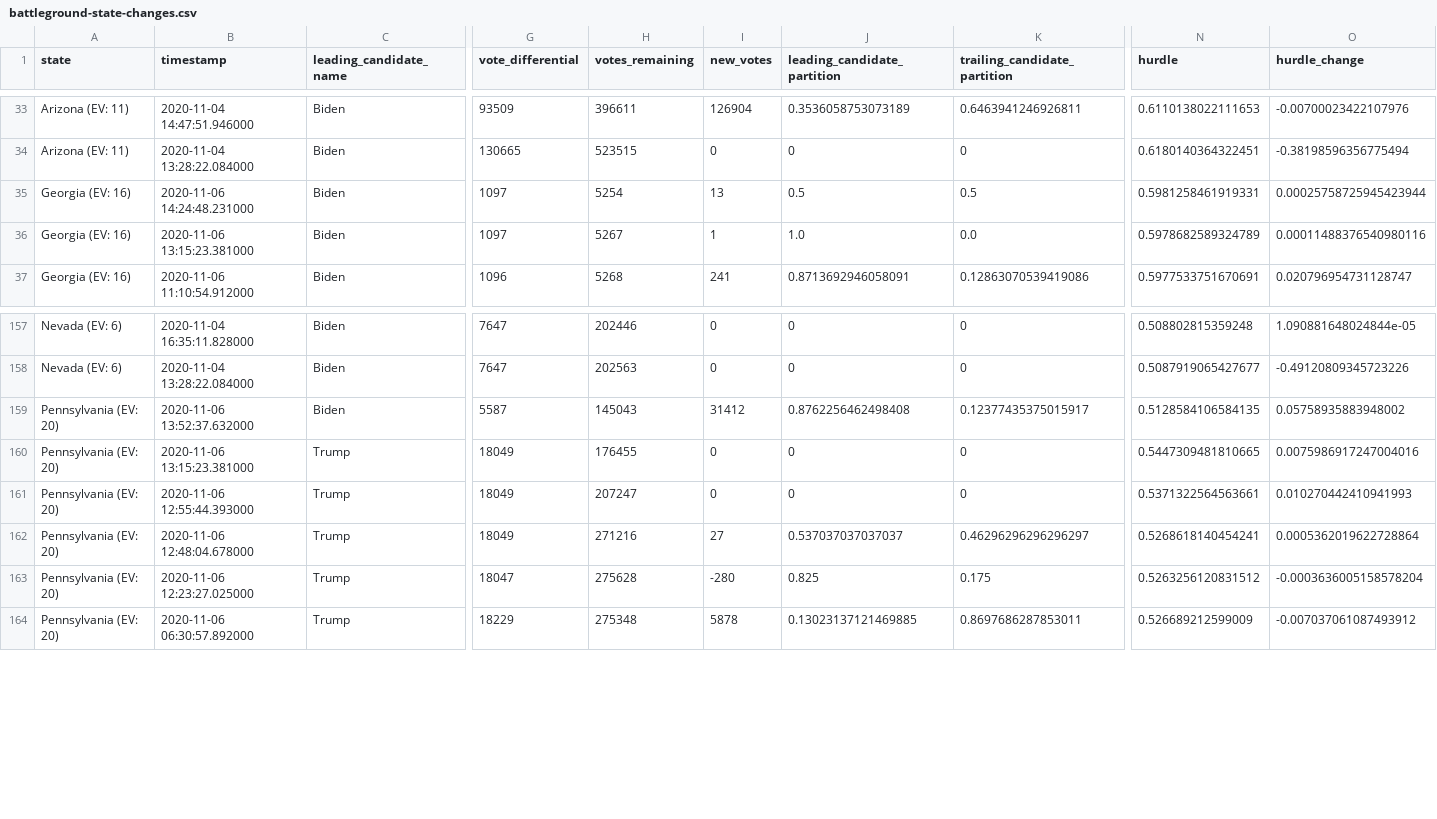
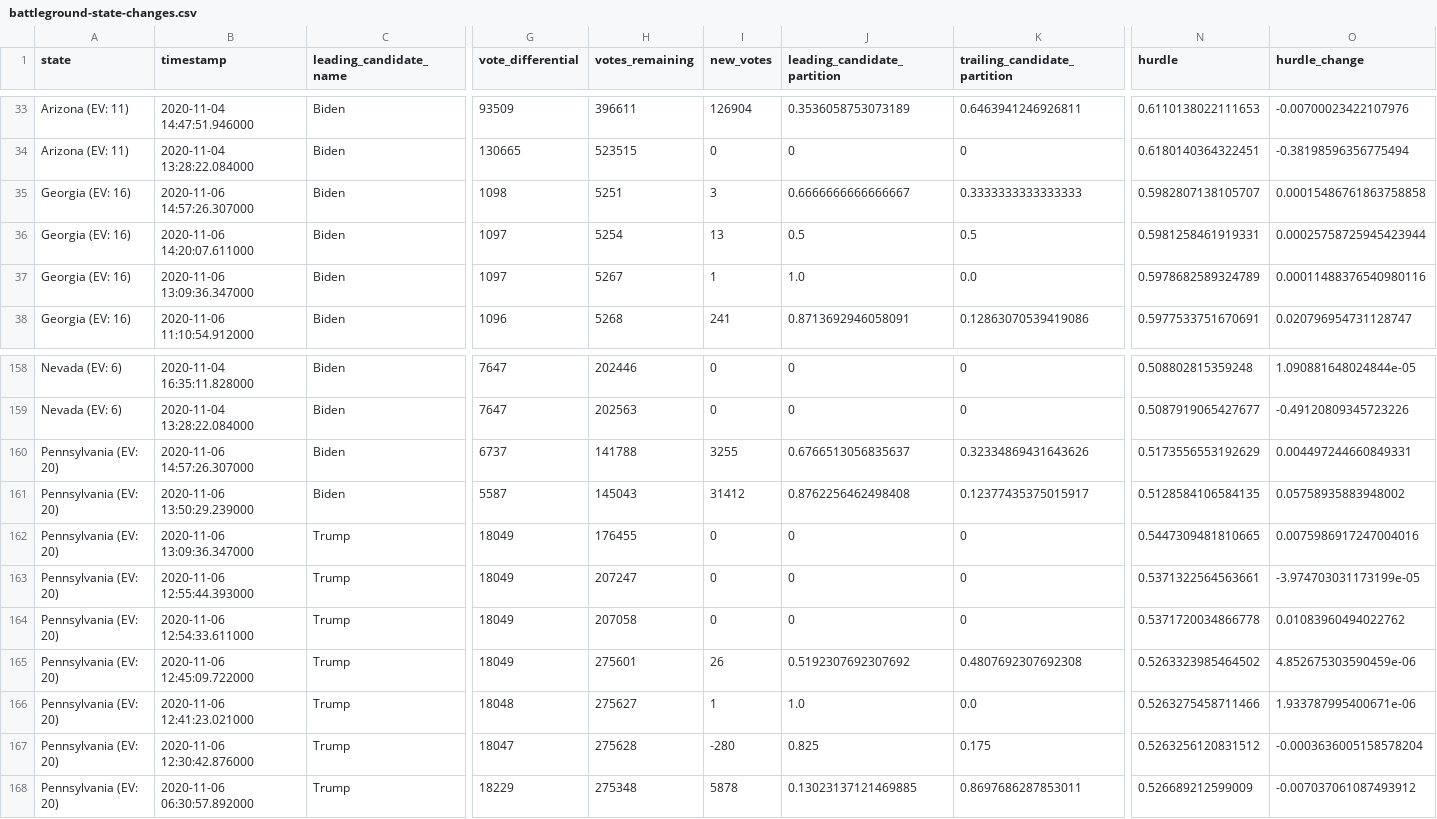
Before and after one commit to Bart0110/nyt-2020-election-scraper, a CSV file: battleground-state-changes.csv, drawn as a sheet; only a part is shown, gaps mark what is left out; addresses are those after the commit; rows hold the shown columns only; the diff names each change by its address in the sheet, - before the commit and + after, or states it on an @@ line.

Commit message:
Regenerate battleground-state-changes.<txt/html/csv>

```diff
--- a/battleground-state-changes.csv
+++ b/battleground-state-changes.csv
+row 35: Georgia (EV: 16) | 2020-11-06 14:57:26.307000 | Biden | 1098 | 5251 | 3 | 0.6666666666666667 | 0.3333333333333333 | 0.5982807138105707 | 0.00015486761863758858
-B36 (timestamp): 2020-11-06 14:24:48.231000
+B36 (timestamp): 2020-11-06 14:20:07.611000
-B37 (timestamp): 2020-11-06 13:15:23.381000
+B37 (timestamp): 2020-11-06 13:09:36.347000
+row 160: Pennsylvania (EV: 20) | 2020-11-06 14:57:26.307000 | Biden | 6737 | 141788 | 3255 | 0.6766513056835637 | 0.32334869431643626 | 0.5173556553192629 | 0.004497244660849331
-B161 (timestamp): 2020-11-06 13:52:37.632000
+B161 (timestamp): 2020-11-06 13:50:29.239000
-B162 (timestamp): 2020-11-06 13:15:23.381000
+B162 (timestamp): 2020-11-06 13:09:36.347000
-O163 (hurdle_change): 0.010270442410941993
+O163 (hurdle_change): -3.974703031173199e-05
+row 164: Pennsylvania (EV: 20) | 2020-11-06 12:54:33.611000 | Trump | 18049 | 207058 | 0 | 0 | 0 | 0.5371720034866778 | 0.01083960494022762
-B165 (timestamp): 2020-11-06 12:48:04.678000
+B165 (timestamp): 2020-11-06 12:45:09.722000
-H165 (votes_remaining): 271216
+H165 (votes_remaining): 275601
-I165 (new_votes): 27
+I165 (new_votes): 26
-J165 (leading_candidate_partition): 0.537037037037037
+J165 (leading_candidate_partition): 0.5192307692307692
-K165 (trailing_candidate_partition): 0.46296296296296297
+K165 (trailing_candidate_partition): 0.4807692307692308
-N165 (hurdle): 0.5268618140454241
+N165 (hurdle): 0.5263323985464502
-O165 (hurdle_change): 0.0005362019622728864
+O165 (hurdle_change): 4.852675303590459e-06
+row 166: Pennsylvania (EV: 20) | 2020-11-06 12:41:23.021000 | Trump | 18048 | 275627 | 1 | 1.0 | 0.0 | 0.5263275458711466 | 1.933787995400671e-06
-B167 (timestamp): 2020-11-06 12:23:27.025000
+B167 (timestamp): 2020-11-06 12:30:42.876000
```
Also changed, not shown: 3 other files.
